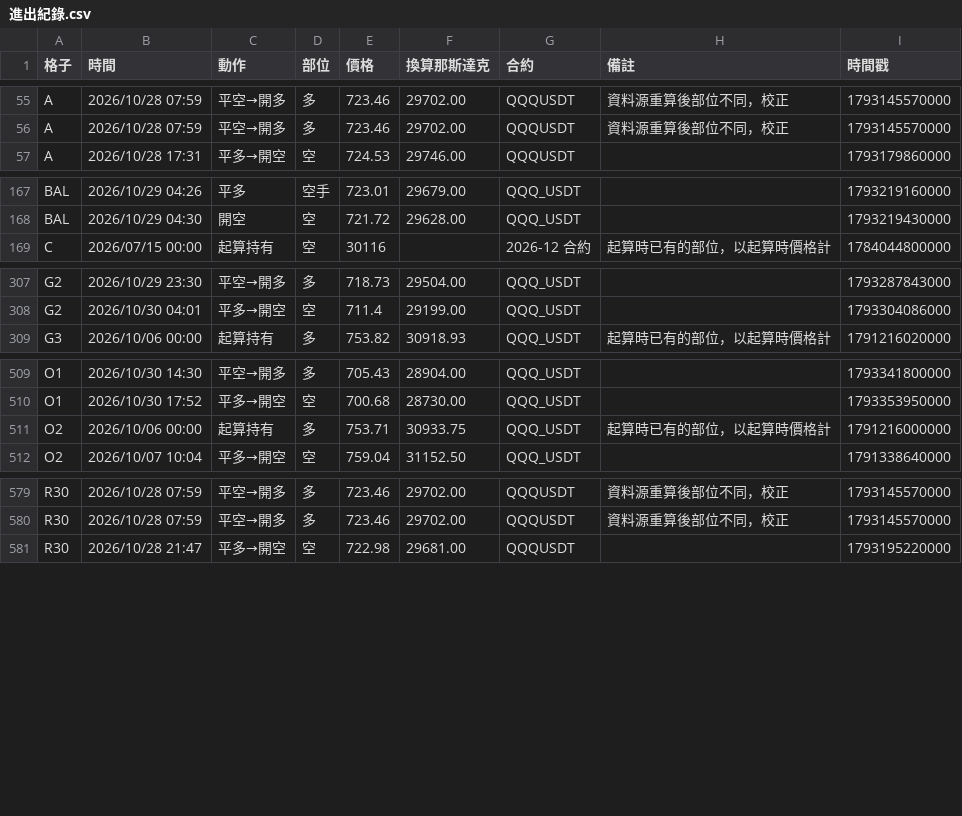
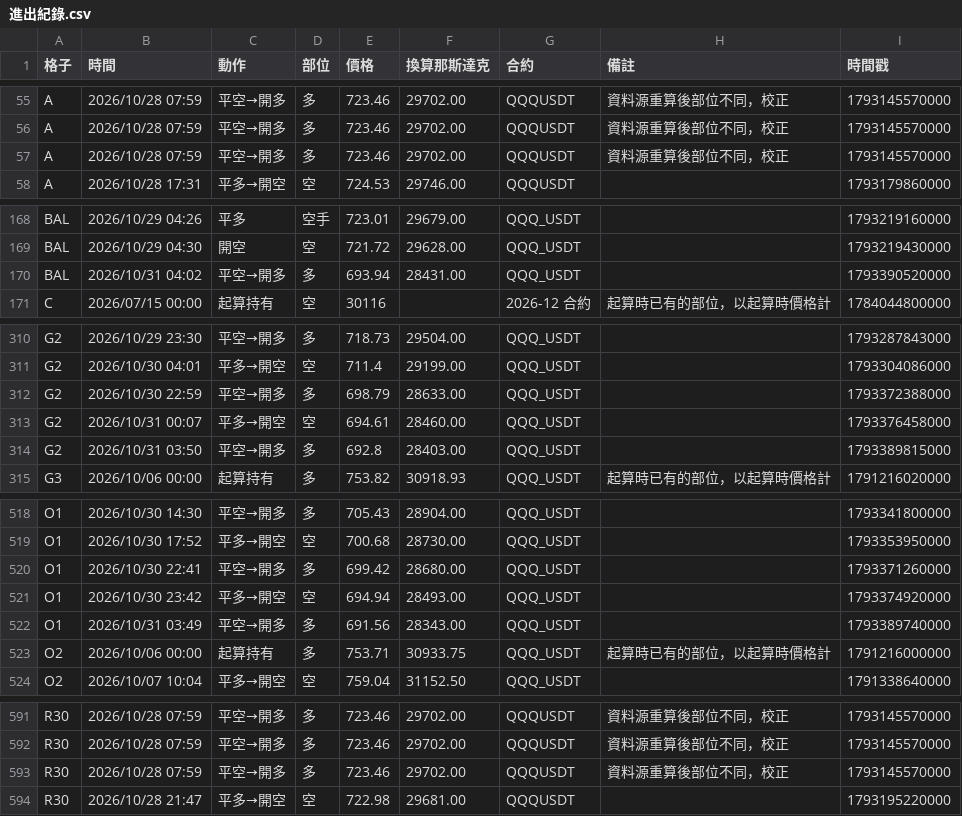
Before and after one commit to EASON-237588/index-trend-dashboard, a CSV file: 實際紀錄/進出紀錄.csv, drawn as a sheet; only a part is shown, gaps mark what is left out; the diff covers the shown part only; the diff names each change by its address in the sheet, - before the commit and + after, or states it on an @@ line.

```diff
--- a/實際紀錄/進出紀錄.csv
+++ b/實際紀錄/進出紀錄.csv
+row 57: A | 2026/10/28 07:59 | 平空→開多 | 多 | 723.46 | 29702.00 | QQQUSDT | 資料源重算後部位不同，校正 | 1793145570000
+row 170: BAL | 2026/10/31 04:02 | 平空→開多 | 多 | 693.94 | 28431.00 | QQQ_USDT |  | 1793390520000
+row 312: G2 | 2026/10/30 22:59 | 平空→開多 | 多 | 698.79 | 28633.00 | QQQ_USDT |  | 1793372388000
+row 313: G2 | 2026/10/31 00:07 | 平多→開空 | 空 | 694.61 | 28460.00 | QQQ_USDT |  | 1793376458000
+row 314: G2 | 2026/10/31 03:50 | 平空→開多 | 多 | 692.8 | 28403.00 | QQQ_USDT |  | 1793389815000
+row 520: O1 | 2026/10/30 22:41 | 平空→開多 | 多 | 699.42 | 28680.00 | QQQ_USDT |  | 1793371260000
+row 521: O1 | 2026/10/30 23:42 | 平多→開空 | 空 | 694.94 | 28493.00 | QQQ_USDT |  | 1793374920000
+row 522: O1 | 2026/10/31 03:49 | 平空→開多 | 多 | 691.56 | 28343.00 | QQQ_USDT |  | 1793389740000
+row 593: R30 | 2026/10/28 07:59 | 平空→開多 | 多 | 723.46 | 29702.00 | QQQUSDT | 資料源重算後部位不同，校正 | 1793145570000
```
Also changed, not shown: 5 added rows elsewhere in this file, 2 other files.
